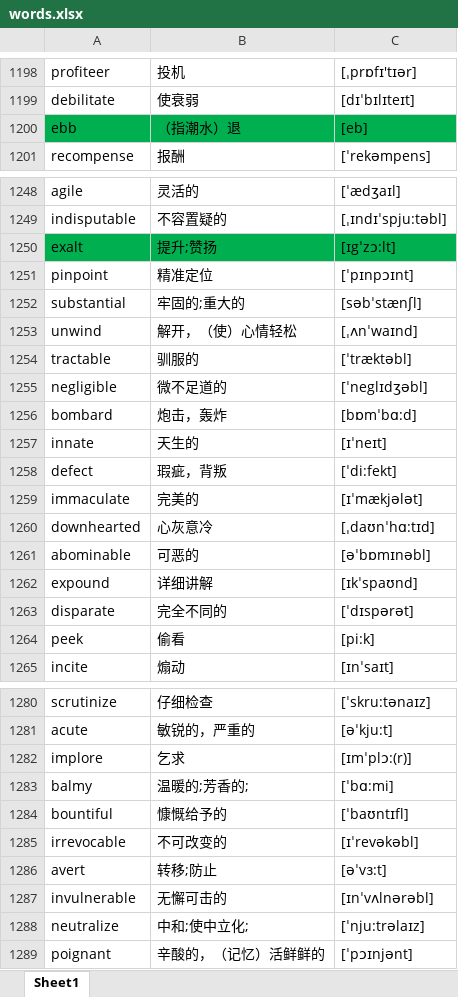
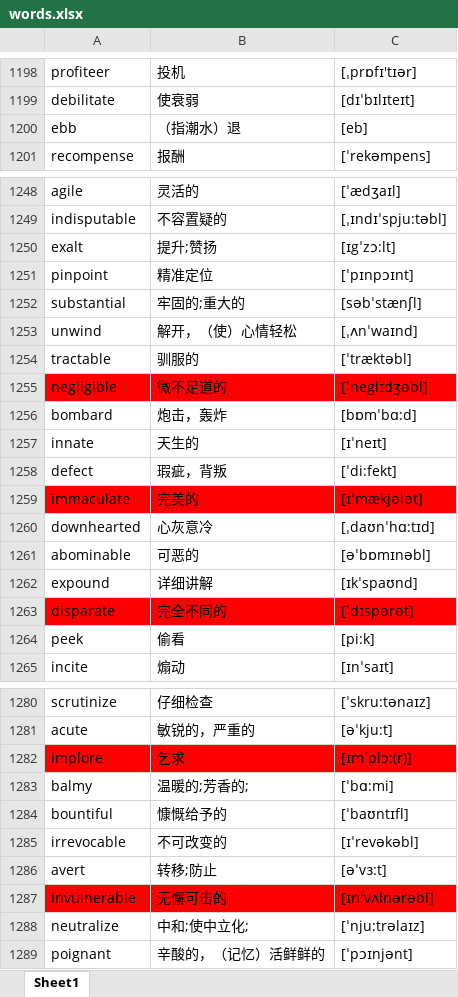
Before and after one commit to google88888888/learnEnglish, an Excel workbook: words.xlsx, sheet Sheet1, drawn as a sheet; only a part is shown, gaps mark what is left out; values as stored, in another font and other column widths than the file's, no borders; the diff covers the shown part only; the diff names each change by its address in the sheet, - before the commit and + after, or states it on an @@ line.

```diff
--- a/words.xlsx (sheet Sheet1)
+++ b/words.xlsx (sheet Sheet1)
-A1200:C1200 fill: #00B050
+A1200:C1200 fill: none
-A1250:C1250 fill: #00B050
+A1250:C1250 fill: none
-A1255:C1255 fill: none
+A1255:C1255 fill: #FF0000
-A1259:C1259 fill: none
+A1259:C1259 fill: #FF0000
-A1263:C1263 fill: none
+A1263:C1263 fill: #FF0000
-A1282:C1282 fill: none
+A1282:C1282 fill: #FF0000
-A1287:C1287 fill: none
+A1287:C1287 fill: #FF0000
```
Also changed, not shown: cell formats elsewhere in this sheet.
